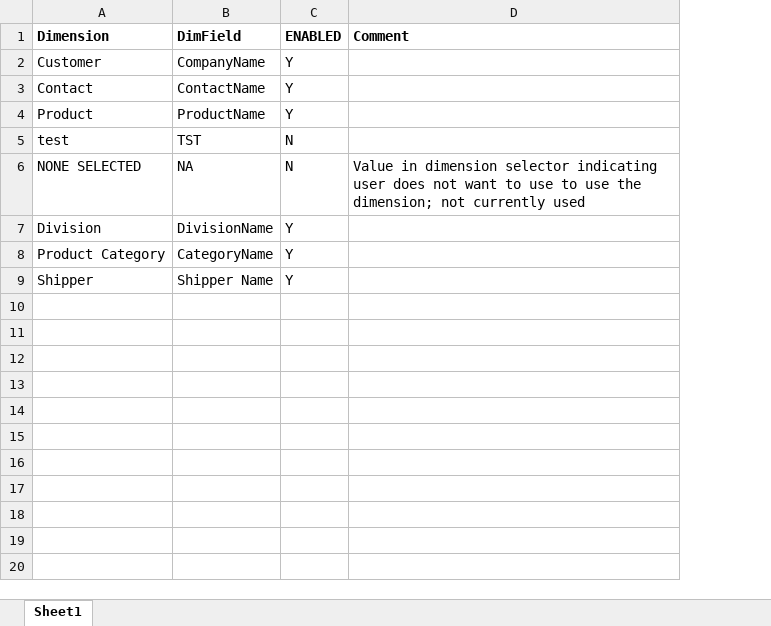
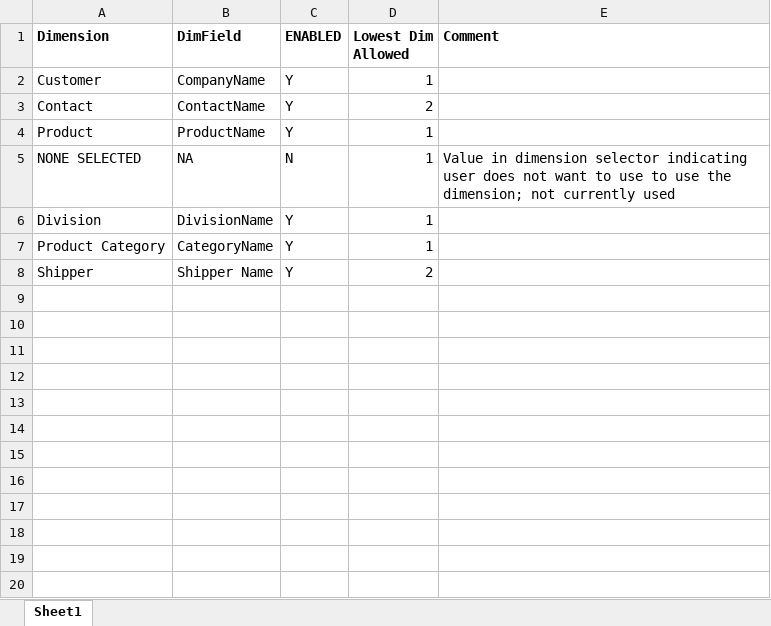
Before and after one commit to qlikperf/TSEEQ, an Excel workbook: Source Documents/TSEEQ Sales Sample/Variables/Sales Dashboard Chart Dimensions.xlsx, sheet Sheet1, drawn as a sheet; only a part is shown; values as stored, in another font and other column widths than the file's, no borders; conditional formats not drawn; removed rows and columns are numbered as before the commit, all else as after; the diff covers the shown part only; the diff names each change by its address in the sheet, - before the commit and + after, or states it on an @@ line.

```diff
--- a/Source Documents/TSEEQ Sales Sample/Variables/Sales Dashboard Chart Dimensions.xlsx (sheet Sheet1)
+++ b/Source Documents/TSEEQ Sales Sample/Variables/Sales Dashboard Chart Dimensions.xlsx (sheet Sheet1)
+column D (Lowest Dim Allowed), rows 2-8: 1 | 2 | 1 | 1 | 1 | 1 | 2
-row 5: test | TST | N
+row 9: (empty)
+row 10: (empty)
+row 11: (empty)
+row 12: (empty)
+row 13: (empty)
+row 14: (empty)
+row 15: (empty)
+row 16: (empty)
+row 17: (empty)
+row 18: (empty)
+row 19: (empty)
+row 20: (empty)
```
Also changed, not shown: 100 added rows elsewhere in this sheet, 4 other files.
